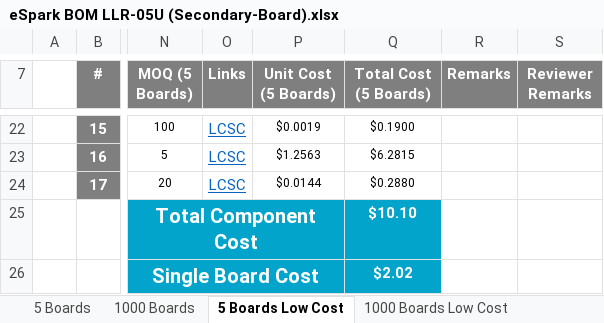
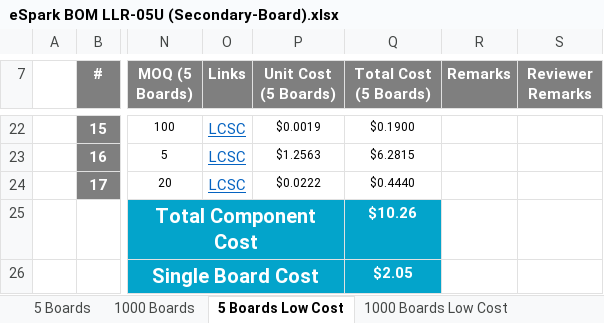
Before and after one commit to eSpark-Consulting-Group/abdullah-liquid-level-relay, an Excel workbook: Design Files/LLR-05U (Advance Version)/Secondary Board/BOM/eSpark BOM LLR-05U (Secondary-Board).xlsx, sheet 5 Boards Low Cost, drawn as a sheet; only a part is shown, gaps mark what is left out; values as stored, in another font and other column widths than the file's, no borders; charts and pictures not drawn; the diff names each change by its address in the sheet, - before the commit and + after, or states it on an @@ line.

Commit message:
#3 (Added 5 Board Cost Sheet in Main Board)

```diff
--- a/Design Files/LLR-05U (Advance Version)/Secondary Board/BOM/eSpark BOM LLR-05U (Secondary-Board).xlsx (sheet 5 Boards Low Cost)
+++ b/Design Files/LLR-05U (Advance Version)/Secondary Board/BOM/eSpark BOM LLR-05U (Secondary-Board).xlsx (sheet 5 Boards Low Cost)
-P24 (Unit Cost (5 Boards)): $0.0144
+P24 (Unit Cost (5 Boards)): $0.0222
-Q24 (Total Cost (5 Boards)): $0.2880
+Q24 (Total Cost (5 Boards)): $0.4440
-Q25 (Total Cost (5 Boards)): $10.10
+Q25 (Total Cost (5 Boards)): $10.26
-Q26 (Total Cost (5 Boards)): $2.02
+Q26 (Total Cost (5 Boards)): $2.05
```
Also changed, not shown: sheet 1000 Boards Low Cost, 1 other file.
